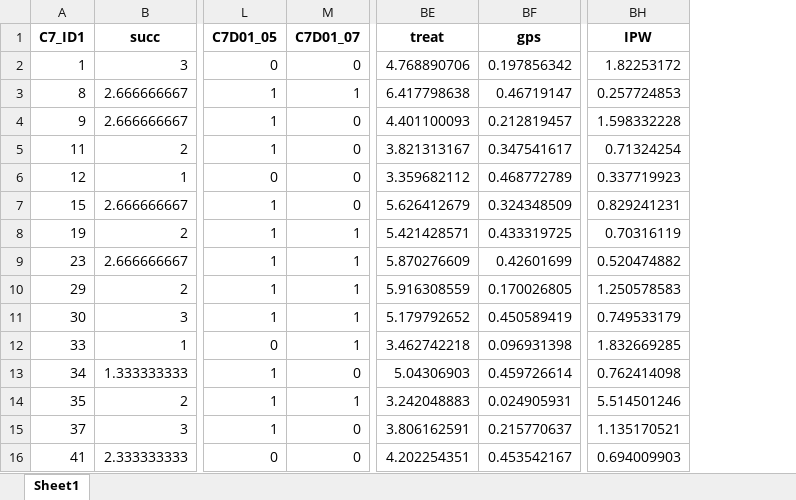
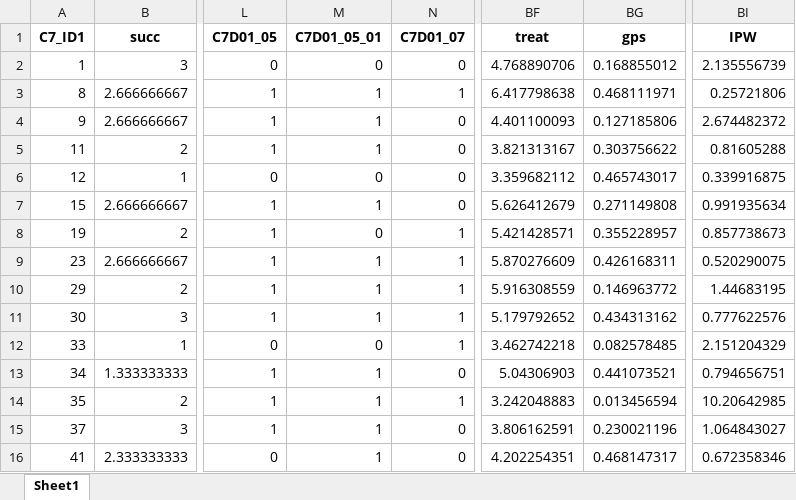
Before and after one commit to hoonbravo/seminar, an Excel workbook: index.xlsx, sheet Sheet1, drawn as a sheet; only a part is shown, gaps mark what is left out; values as stored, in another font and other column widths than the file's, no borders; addresses are those after the commit; the diff covers the shown part only; the diff names each change by its address in the sheet, - before the commit and + after, or states it on an @@ line.

```diff
--- a/index.xlsx (sheet Sheet1)
+++ b/index.xlsx (sheet Sheet1)
+column M (C7D01_05_01), rows 2-16: 0 | 1 | 1 | 1 | 0 | 1 | 0 | 1 | 1 | 1 | 0 | 1 | 1 | 1 | 1
-BG2 (gps): 0.197856342
+BG2 (gps): 0.168855012
-BI2 (IPW): 1.82253172
+BI2 (IPW): 2.135556739
-BG3 (gps): 0.46719147
+BG3 (gps): 0.468111971
-BI3 (IPW): 0.257724853
+BI3 (IPW): 0.25721806
-BG4 (gps): 0.212819457
+BG4 (gps): 0.127185806
-BI4 (IPW): 1.598332228
+BI4 (IPW): 2.674482372
-BG5 (gps): 0.347541617
+BG5 (gps): 0.303756622
-BI5 (IPW): 0.71324254
+BI5 (IPW): 0.81605288
-BG6 (gps): 0.468772789
+BG6 (gps): 0.465743017
-BI6 (IPW): 0.337719923
+BI6 (IPW): 0.339916875
-BG7 (gps): 0.324348509
+BG7 (gps): 0.271149808
-BI7 (IPW): 0.829241231
+BI7 (IPW): 0.991935634
-BG8 (gps): 0.433319725
+BG8 (gps): 0.355228957
-BI8 (IPW): 0.70316119
+BI8 (IPW): 0.857738673
-BG9 (gps): 0.42601699
+BG9 (gps): 0.426168311
-BI9 (IPW): 0.520474882
+BI9 (IPW): 0.520290075
-BG10 (gps): 0.170026805
+BG10 (gps): 0.146963772
-BI10 (IPW): 1.250578583
+BI10 (IPW): 1.44683195
-BG11 (gps): 0.450589419
+BG11 (gps): 0.434313162
-BI11 (IPW): 0.749533179
+BI11 (IPW): 0.777622576
-BG12 (gps): 0.096931398
+BG12 (gps): 0.082578485
-BI12 (IPW): 1.832669285
+BI12 (IPW): 2.151204329
-BG13 (gps): 0.459726614
+BG13 (gps): 0.441073521
-BI13 (IPW): 0.762414098
+BI13 (IPW): 0.794656751
-BG14 (gps): 0.024905931
+BG14 (gps): 0.013456594
-BI14 (IPW): 5.514501246
+BI14 (IPW): 10.20642985
-BG15 (gps): 0.215770637
+BG15 (gps): 0.230021196
-BI15 (IPW): 1.135170521
+BI15 (IPW): 1.064843027
-BG16 (gps): 0.453542167
+BG16 (gps): 0.468147317
-BI16 (IPW): 0.694009903
+BI16 (IPW): 0.672358346
```
Also changed, not shown: 644 edited cells elsewhere in this sheet, 7 other files.
